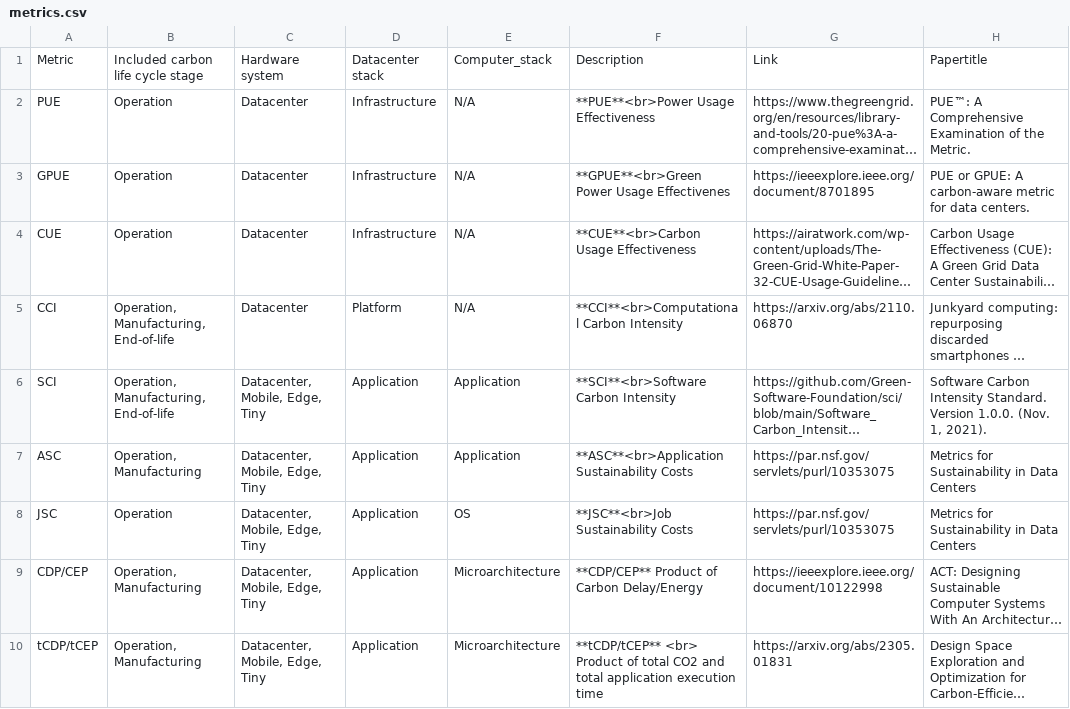
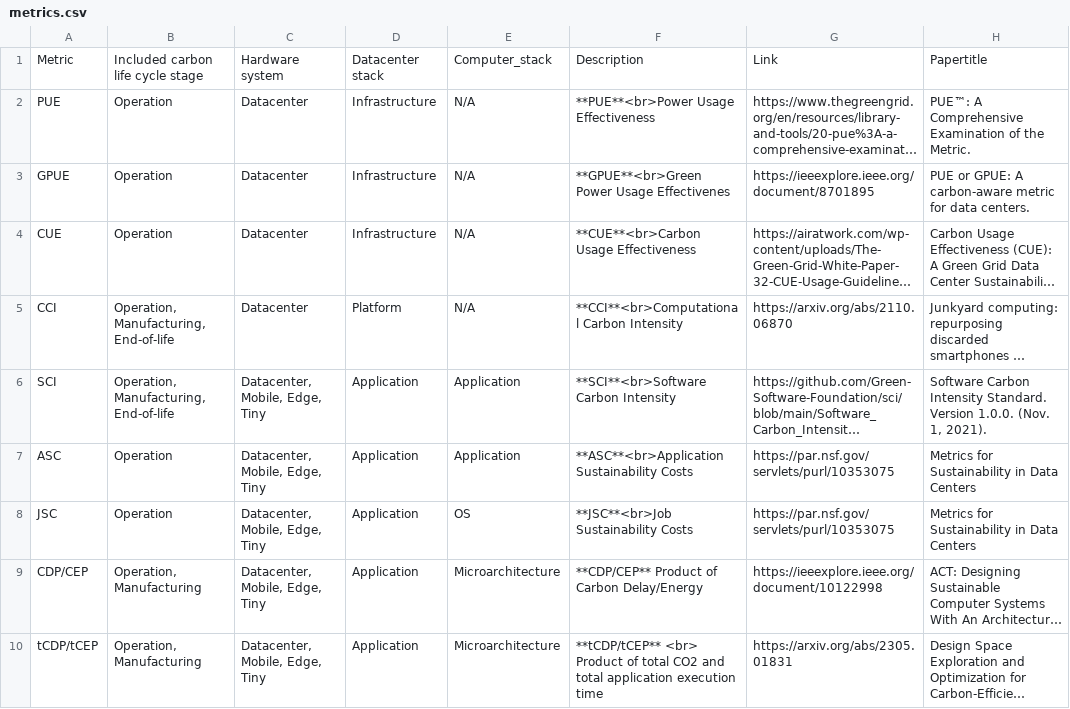
Before and after one commit to zhaoyujieseberena/Carbon, a CSV file: res/metrics.csv, drawn as a sheet; only a part is shown; long unchanged cells end in …; the diff names each change by its address in the sheet, - before the commit and + after, or states it on an @@ line.

```diff
--- a/res/metrics.csv
+++ b/res/metrics.csv
-B7: Operation, Manufacturing
+B7: Operation
```
Also changed, not shown: 2 other files.
